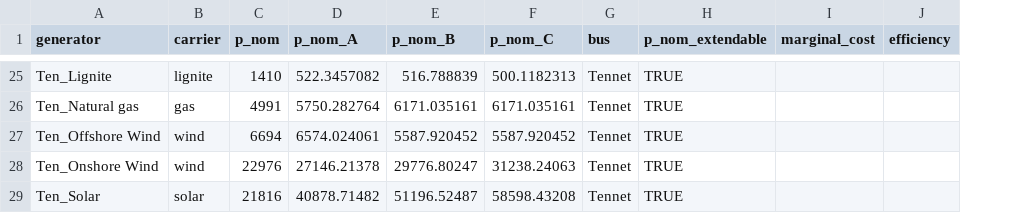
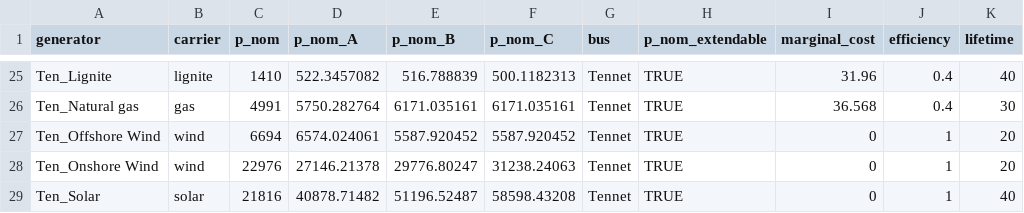
Before and after one commit to jungmin-leee/Project_MISC, a CSV file: generators.csv, drawn as a sheet; only a part is shown, gaps mark what is left out; the diff covers the shown part only; the diff names each change by its address in the sheet, - before the commit and + after, or states it on an @@ line.

```diff
--- a/generators.csv
+++ b/generators.csv
+column K (lifetime), rows 25-29: 40 | 30 | 20 | 20 | 40
-I25 (marginal_cost): (empty)
+I25 (marginal_cost): 31.96
-J25:J26 (efficiency): (empty)
+J25:J26 (efficiency): 0.4
-I26 (marginal_cost): (empty)
+I26 (marginal_cost): 36.568
-I27:I29 (marginal_cost): (empty)
+I27:I29 (marginal_cost): 0
-J27:J29 (efficiency): (empty)
+J27:J29 (efficiency): 1
```
Also changed, not shown: 42 edited cells elsewhere in this file.
